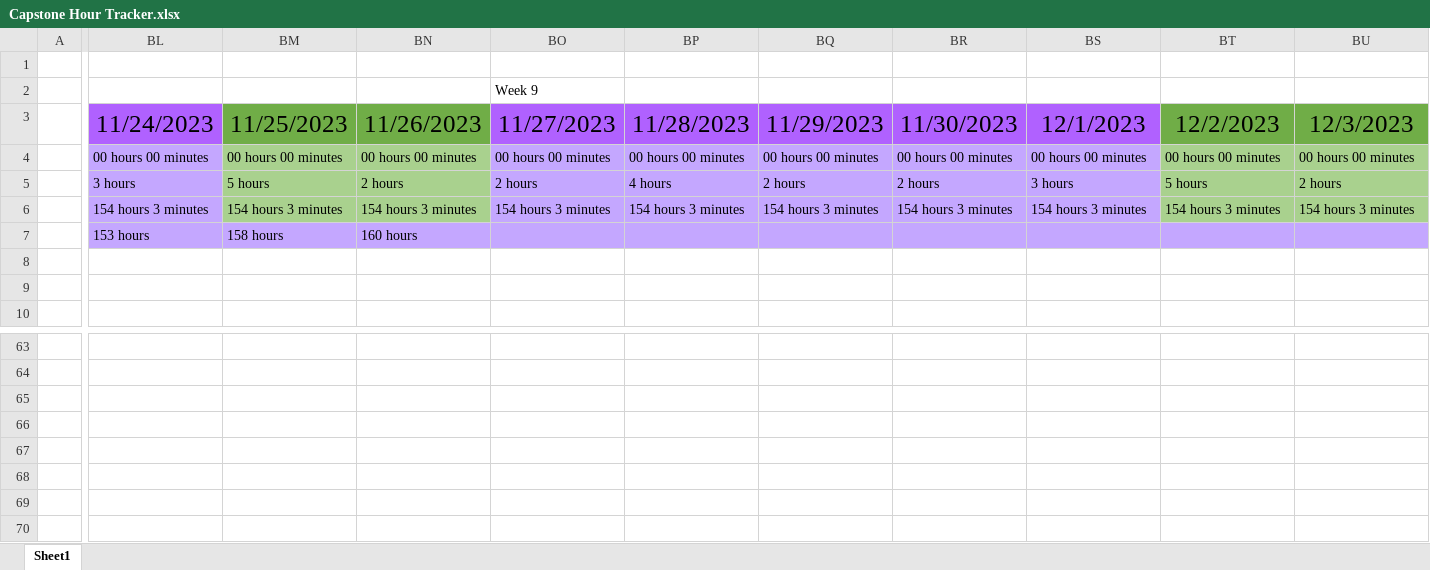
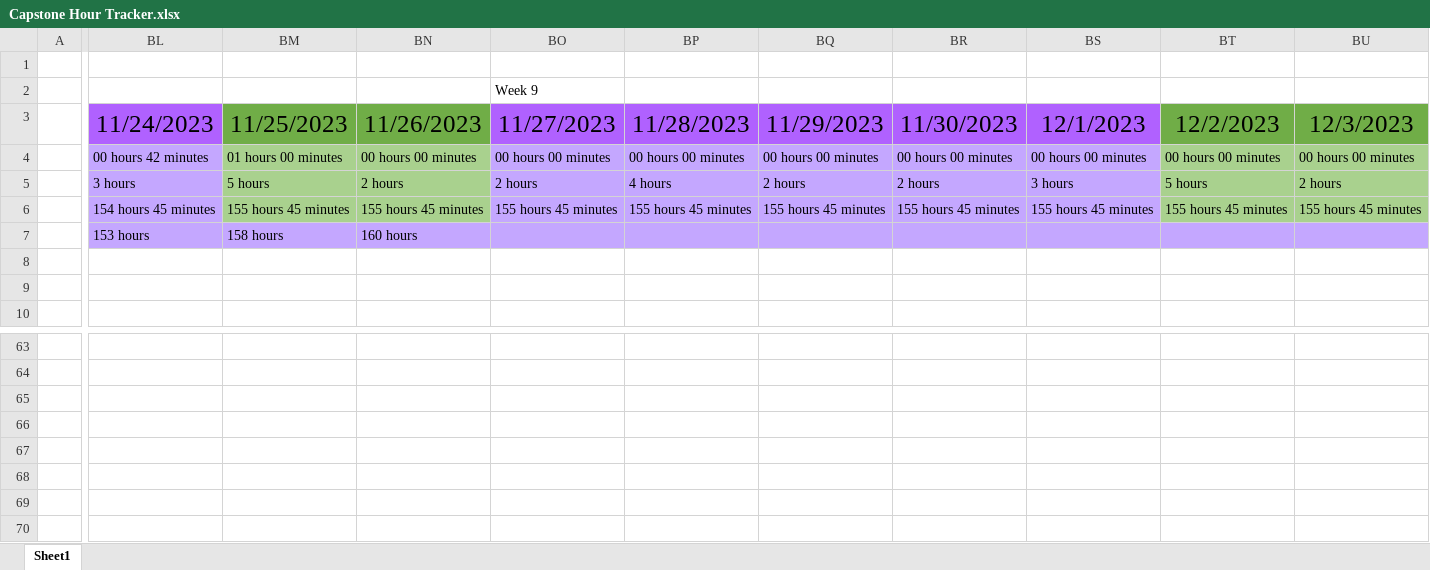
Before and after one commit to alexbatesdev/Neumont-Capstone, an Excel workbook: Documents/Capstone Hour Tracker.xlsx, sheet Sheet1, drawn as a sheet; only a part is shown, gaps mark what is left out; values as stored, in another font and other column widths than the file's, no borders; removed rows and columns are numbered as before the commit, all else as after; rows hold the shown columns only; the diff covers the shown part only; the diff names each change by its address in the sheet, - before the commit and + after, or states it on an @@ line.

```diff
--- a/Documents/Capstone Hour Tracker.xlsx (sheet Sheet1)
+++ b/Documents/Capstone Hour Tracker.xlsx (sheet Sheet1)
-BL4: 00 hours 00 minutes
+BL4: 00 hours 42 minutes
-BM4: 00 hours 00 minutes
+BM4: 01 hours 00 minutes
-BL6: 154 hours 3 minutes
+BL6: 154 hours 45 minutes
-BM6: 154 hours 3 minutes
+BM6: 155 hours 45 minutes
-BN6: 154 hours 3 minutes
+BN6: 155 hours 45 minutes
-BO6: 154 hours 3 minutes
+BO6: 155 hours 45 minutes
-BP6: 154 hours 3 minutes
+BP6: 155 hours 45 minutes
-BQ6: 154 hours 3 minutes
+BQ6: 155 hours 45 minutes
-BR6: 154 hours 3 minutes
+BR6: 155 hours 45 minutes
-BS6: 154 hours 3 minutes
+BS6: 155 hours 45 minutes
-BT6: 154 hours 3 minutes
+BT6: 155 hours 45 minutes
-BU6: 154 hours 3 minutes
+BU6: 155 hours 45 minutes
-row 69: (empty)
+row 69: (empty)
+row 70: (empty)
```
Also changed, not shown: 5 edited cells elsewhere in this sheet, 15 other files.
